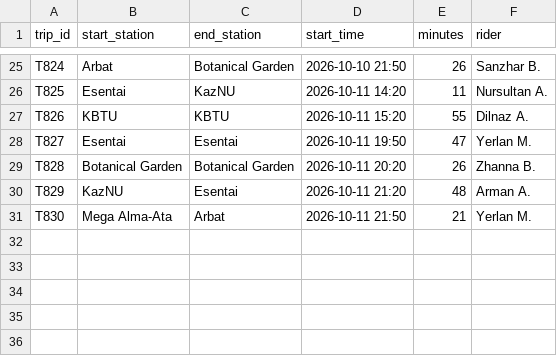
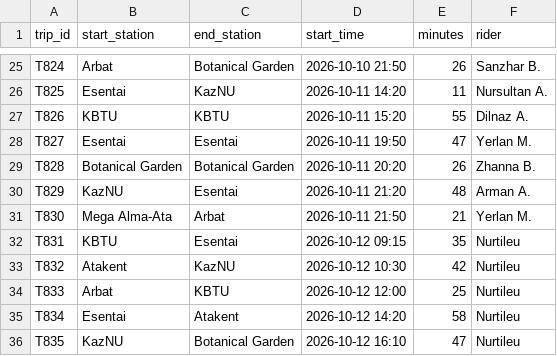
Before and after one commit to nurtileugit/sro1-nurtileu, a CSV file: data/records.csv, drawn as a sheet; only a part is shown, gaps mark what is left out.

```diff
--- a/data/records.csv
+++ b/data/records.csv
@@ -31 +31,6 @@ T829,KazNU,Esentai,2026-10-11 21:20,48,Arman A.
 T830,Mega Alma-Ata,Arbat,2026-10-11 21:50,21,Yerlan M.
+T831,KBTU,Esentai,2026-10-12 09:15,35,Nurtileu
+T832,Atakent,KazNU,2026-10-12 10:30,42,Nurtileu
+T833,Arbat,KBTU,2026-10-12 12:00,25,Nurtileu
+T834,Esentai,Atakent,2026-10-12 14:20,58,Nurtileu
+T835,KazNU,Botanical Garden,2026-10-12 16:10,47,Nurtileu
```
Also changed, not shown: 2 other files.
